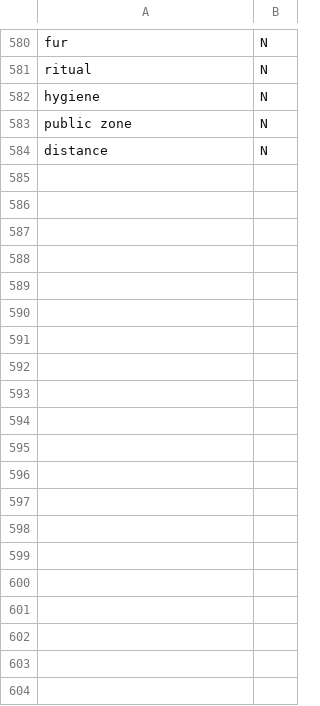
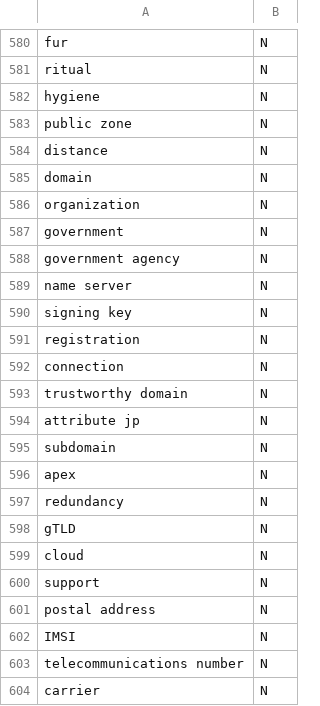
Before and after one commit to htvoffcial/htvoffcial_paper, a CSV file: data/words.csv, drawn as a sheet; only a part is shown, gaps mark what is left out; the diff covers the shown part only.

Commit message:
Add new terms and definitions to words.csv

```diff
--- a/data/words.csv
+++ b/data/words.csv
@@ -584 +584,21 @@ public zone,N
 distance,N
+domain,N
+organization,N
+government,N
+government agency,N
+name server,N
+signing key,N
+registration,N
+connection,N
+trustworthy domain,N
+attribute jp,N
+subdomain,N
+apex,N
+redundancy,N
+gTLD,N
+cloud,N
+support,N
+postal address,N
+IMSI,N
+telecommunications number,N
+carrier,N
```
Also changed, not shown: 77 added rows elsewhere in this file.
